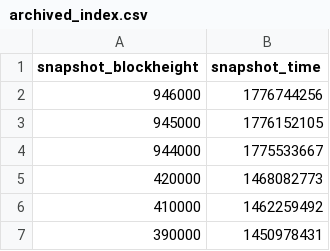
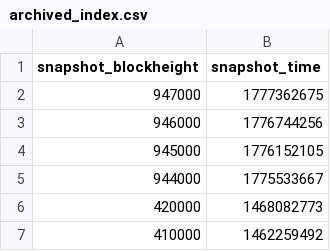
Before and after one commit to w-s-bitcoin/webapps-quantum-exposure, a CSV file: webapps/quantum_exposure/webapp_data/archived_index.csv, drawn as a sheet; only a part is shown; the shorter side is filled out with more unchanged rows; the diff names each change by its address in the sheet, - before the commit and + after, or states it on an @@ line.

Commit message:
Sync standalone quantum exposure dashboard with 948000 snapshot

```diff
--- a/webapps/quantum_exposure/webapp_data/archived_index.csv
+++ b/webapps/quantum_exposure/webapp_data/archived_index.csv
+row 2: 947000 | 1777362675
```
Also changed, not shown: webapps/quantum_exposure/webapp_data/snapshots_index.csv, 15 other files.
